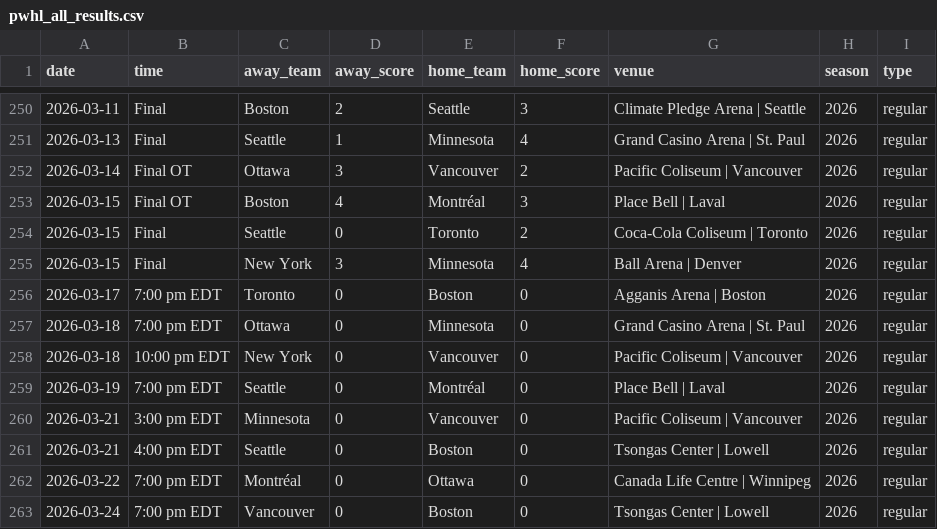
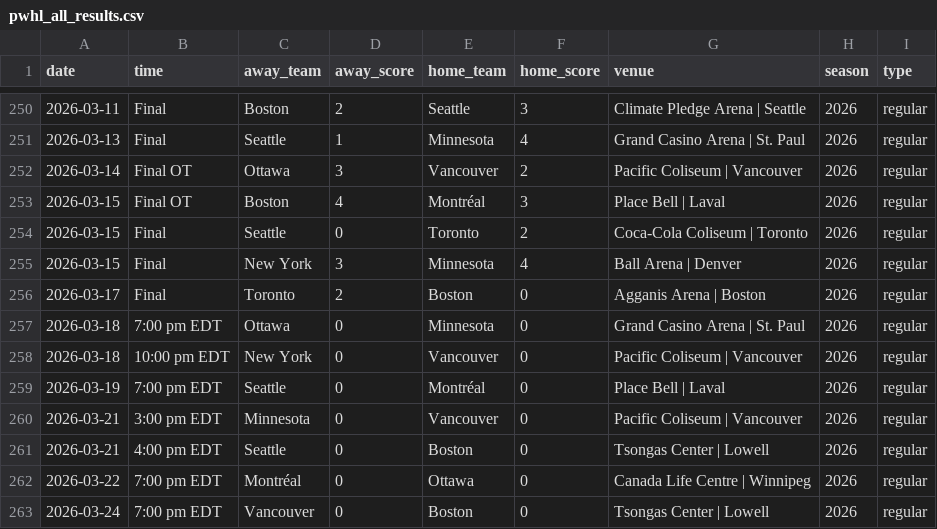
Before and after one commit to ericjohannes/pwhl-elo, a CSV file: data/clean/pwhl_all_results.csv, drawn as a sheet; only a part is shown, gaps mark what is left out.

```diff
--- a/data/clean/pwhl_all_results.csv
+++ b/data/clean/pwhl_all_results.csv
@@ -255,3 +255,3 @@ date,time,away_team,away_score,home_team,home_score,venue,season,type
 2026-03-15,Final,New York,3,Minnesota,4,Ball Arena | Denver,2026,regular
-2026-03-17,7:00 pm EDT,Toronto,0,Boston,0,Agganis Arena | Boston,2026,regular
+2026-03-17,Final,Toronto,2,Boston,0,Agganis Arena | Boston,2026,regular
 2026-03-18,7:00 pm EDT,Ottawa,0,Minnesota,0,Grand Casino Arena | St. Paul,2026,regular
```
Also changed, not shown: data/clean/pwhl_all_results_with_elos.csv, 7 other files.
